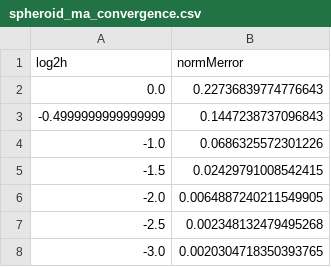
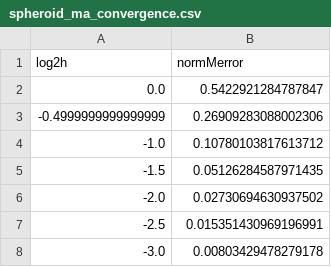
Before and after one commit to weymouth/NeumannKelvin.jl, a CSV file: examples/spheroid_ma_convergence.csv, drawn as a sheet.

Commit message:
Spheriod convergence test update
The sphere convergence error is improved by switching to midpoint rule when r²>5p.dA. However, I can't get this to be second order, no matter what I try. However, the 6:1 spheroid is easily second order, and actually has double the error when I use the monopole fall back. I'm keeping the fallback both for speed and because it's more consistent with ∫NK.

```diff
--- a/examples/spheroid_ma_convergence.csv
+++ b/examples/spheroid_ma_convergence.csv
@@ -1,8 +1,8 @@
 log2h,normMerror
-0.0,0.22736839774776643
--0.4999999999999999,0.1447238737096843
--1.0,0.0686325572301226
--1.5,0.02429791008542415
--2.0,0.0064887240211549905
--2.5,0.002348132479495268
--3.0,0.0020304718350393765
+0.0,0.5422921284787847
+-0.4999999999999999,0.26909283088002306
+-1.0,0.10780103817613712
+-1.5,0.05126284587971435
+-2.0,0.02730694630937502
+-2.5,0.015351430969196991
+-3.0,0.00803429478279178
```
Also changed, not shown: examples/sphere_convergence.csv, examples/spheroid_ma_sweep.csv, 6 other files.
